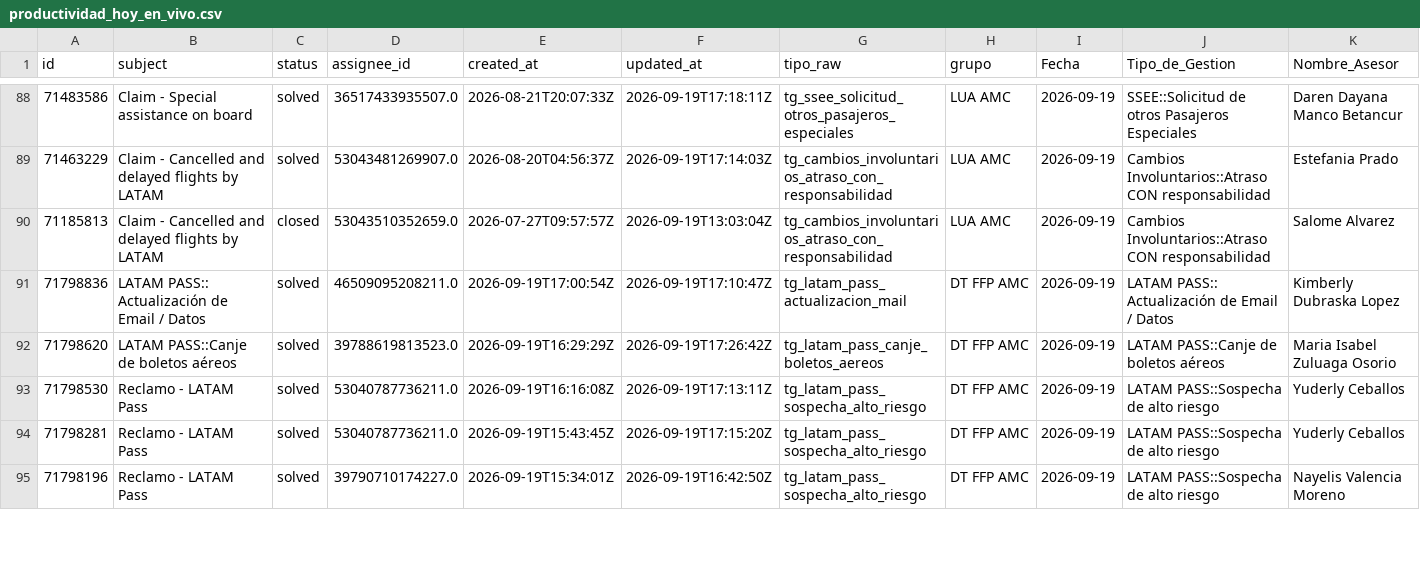
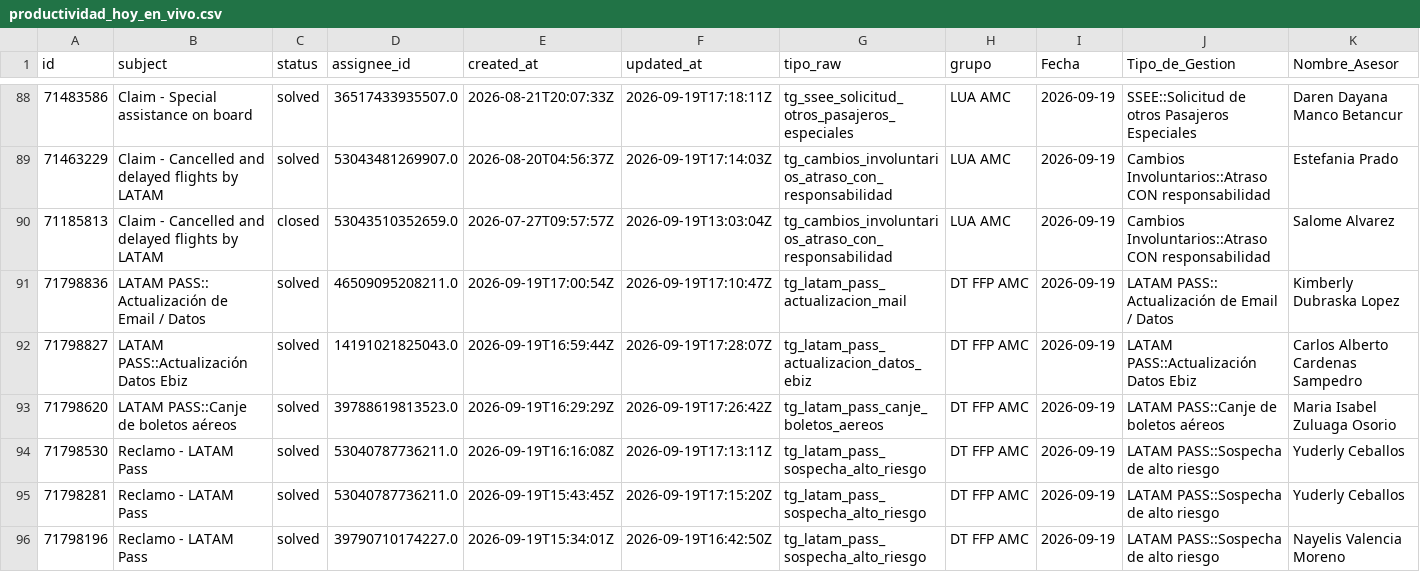
Before and after one commit to carlosmurilloealmacontact/presencia-genesys, a CSV file: data/zendesk/productividad_hoy_en_vivo.csv, drawn as a sheet; only a part is shown, gaps mark what is left out; rows hold the shown columns only; the diff names each change by its address in the sheet, - before the commit and + after, or states it on an @@ line.

Commit message:
Auto-sync Zendesk/Salesforce [2026-09-19 12:33]

```diff
--- a/data/zendesk/productividad_hoy_en_vivo.csv
+++ b/data/zendesk/productividad_hoy_en_vivo.csv
+row 92: 71798827 | LATAM PASS::Actualización Datos Ebiz | solved | 14191021825043.0 | 2026-09-19T16:59:44Z | 2026-09-19T17:28:07Z | tg_latam_pass_actualizacion_datos_ebiz | DT FFP AMC | 2026-09-19 | LATAM PASS::Actualización Datos Ebiz | Carlos Alberto Cardenas Sampedro
```
Also changed, not shown: data/zendesk/demanda_diaria_colas.csv, 4 other files.
